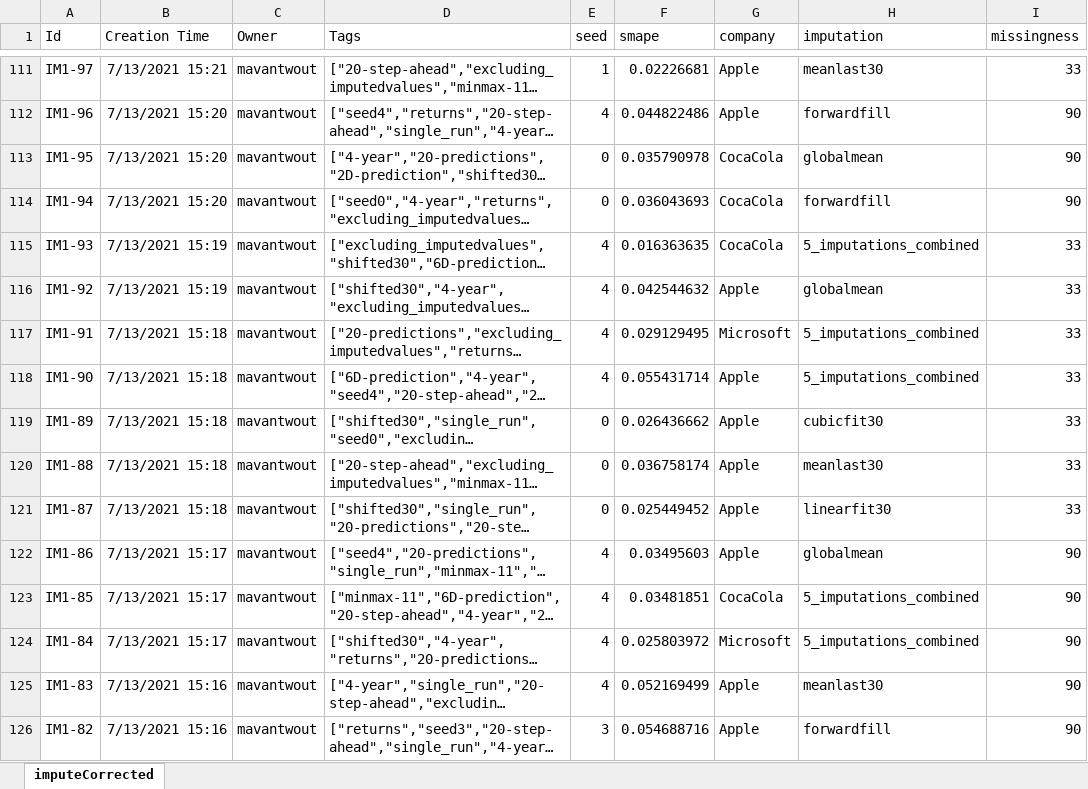
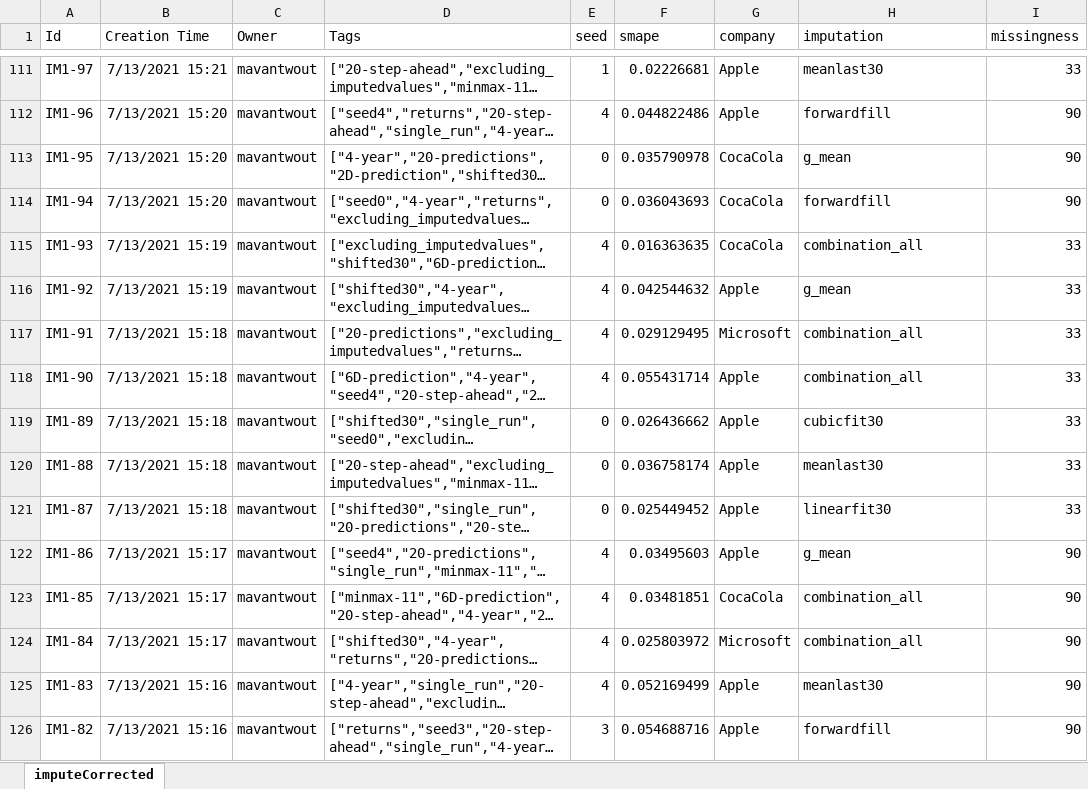
Before and after one commit to vantwoutmaarten/thesis_stock_prediction, an Excel workbook: code/imputationExperiment/imputeCorrected.xlsx, sheet imputeCorrected, drawn as a sheet; only a part is shown, gaps mark what is left out; long unchanged cells end in …; values as stored, in another font and other column widths than the file's, no borders; the diff covers the shown part only; the diff names each change by its address in the sheet, - before the commit and + after, or states it on an @@ line.

```diff
--- a/code/imputationExperiment/imputeCorrected.xlsx (sheet imputeCorrected)
+++ b/code/imputationExperiment/imputeCorrected.xlsx (sheet imputeCorrected)
-H113 (imputation): globalmean
+H113 (imputation): g_mean
-H115 (imputation): 5_imputations_combined
+H115 (imputation): combination_all
-H116 (imputation): globalmean
+H116 (imputation): g_mean
-H117:H118 (imputation): 5_imputations_combined
+H117:H118 (imputation): combination_all
-H122 (imputation): globalmean
+H122 (imputation): g_mean
-H123:H124 (imputation): 5_imputations_combined
+H123:H124 (imputation): combination_all
```
Also changed, not shown: 52 edited cells elsewhere in this sheet, code/imputationExperiment/impute_excl_imputations_stockreturns.xlsx, 37 other files.
